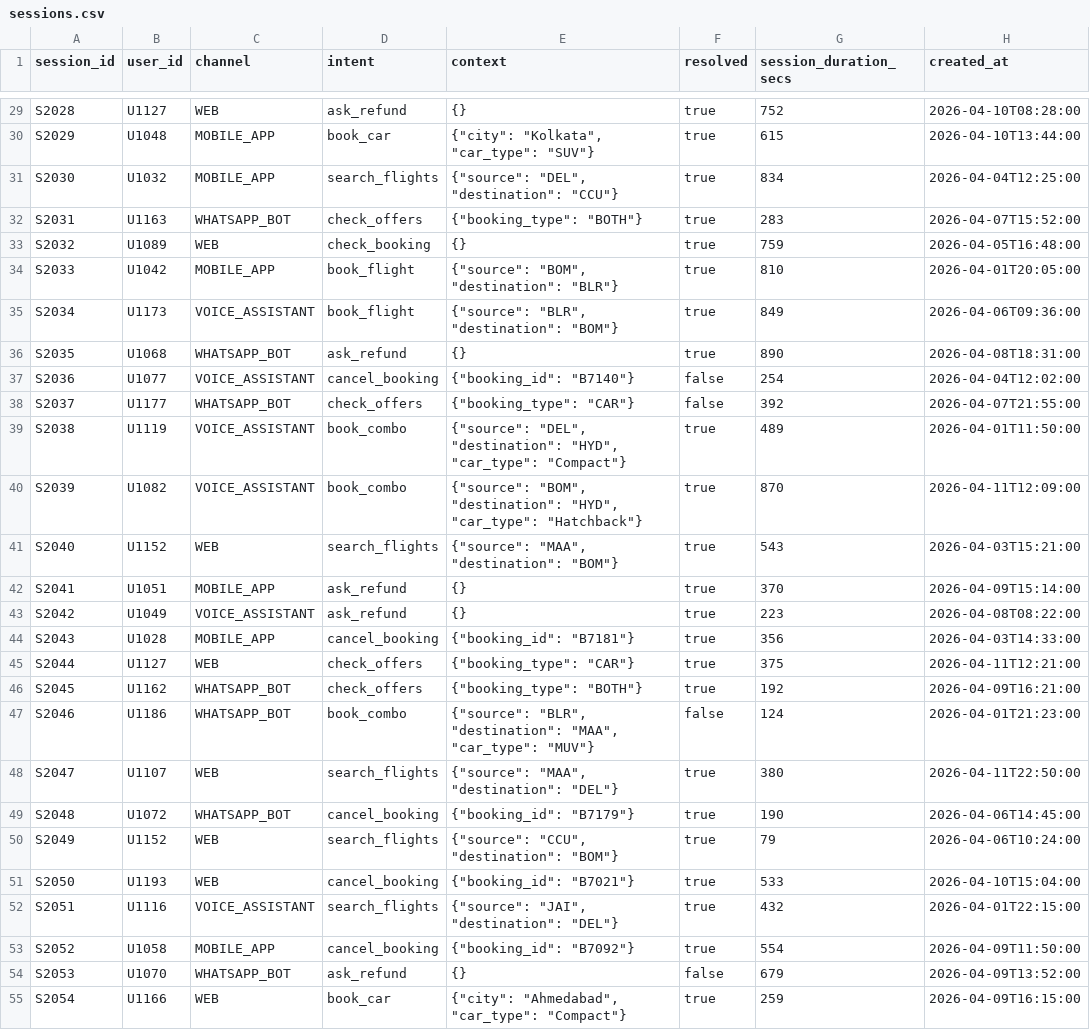
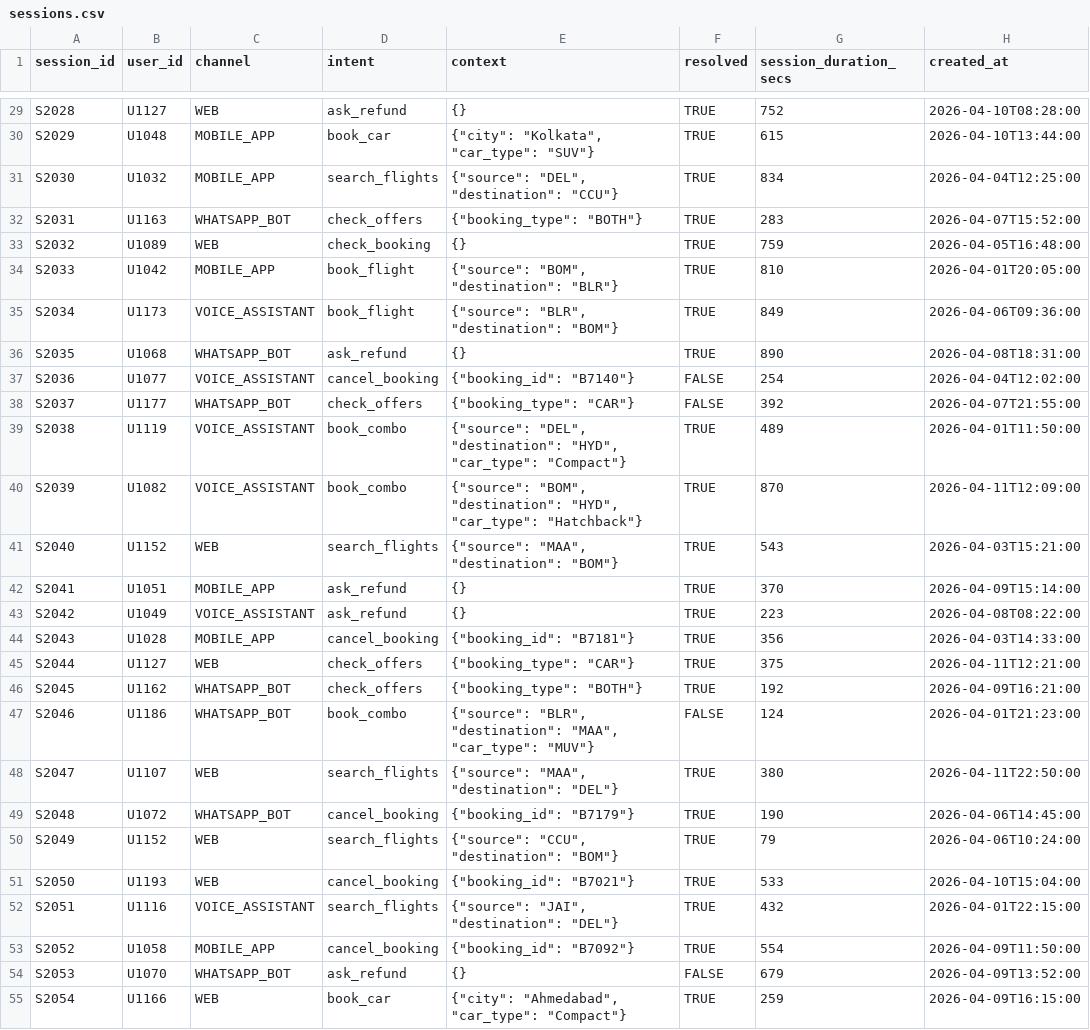
Before and after one commit to Om-merkle/cartrawler-mcp, a CSV file: data/sessions.csv, drawn as a sheet; only a part is shown, gaps mark what is left out; the diff covers the shown part only; the diff names each change by its address in the sheet, - before the commit and + after, or states it on an @@ line.

```diff
--- a/data/sessions.csv
+++ b/data/sessions.csv
-F29:F36 (resolved): true
+F29:F36 (resolved): TRUE
-F37:F38 (resolved): false
+F37:F38 (resolved): FALSE
-F39:F46 (resolved): true
+F39:F46 (resolved): TRUE
-F47 (resolved): false
+F47 (resolved): FALSE
-F48:F53 (resolved): true
+F48:F53 (resolved): TRUE
-F54 (resolved): false
+F54 (resolved): FALSE
-F55 (resolved): true
+F55 (resolved): TRUE
```
Also changed, not shown: 173 edited cells elsewhere in this file, data/bookings.csv, data/cars.csv, 3 other files.
